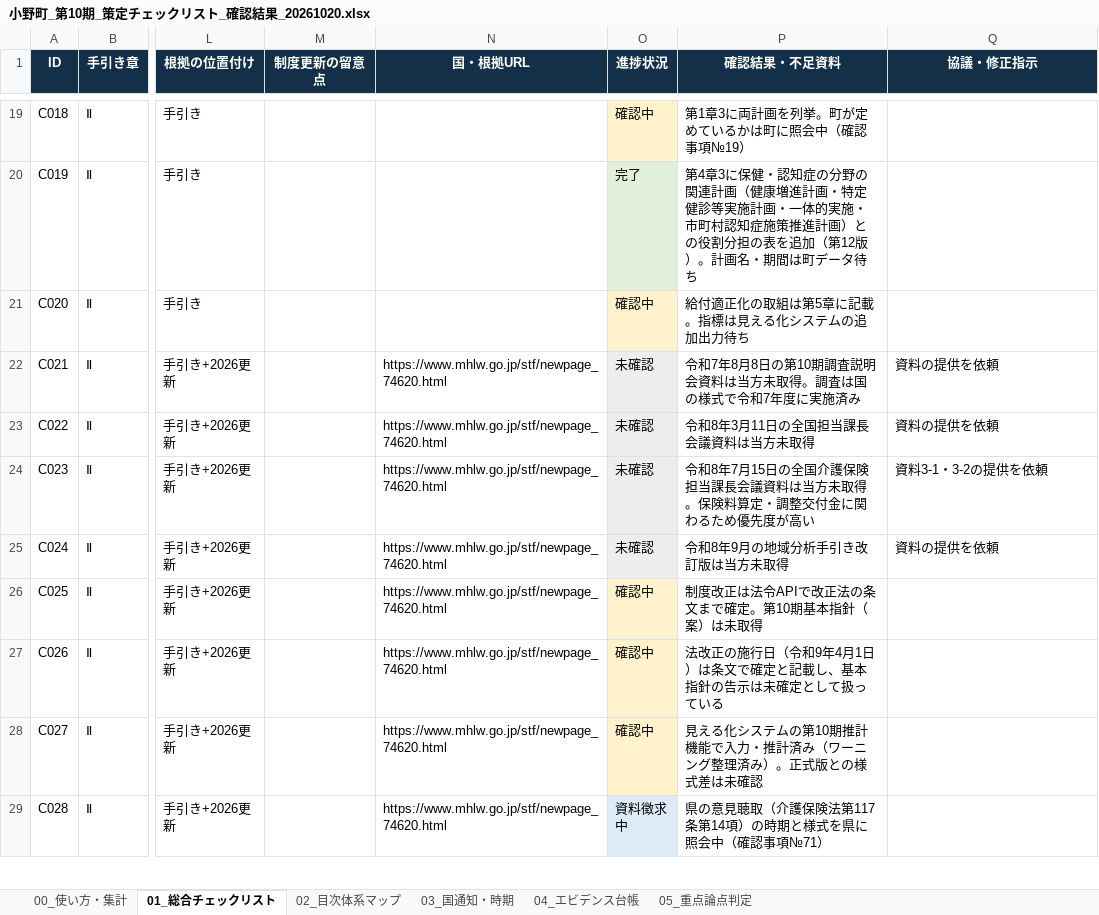
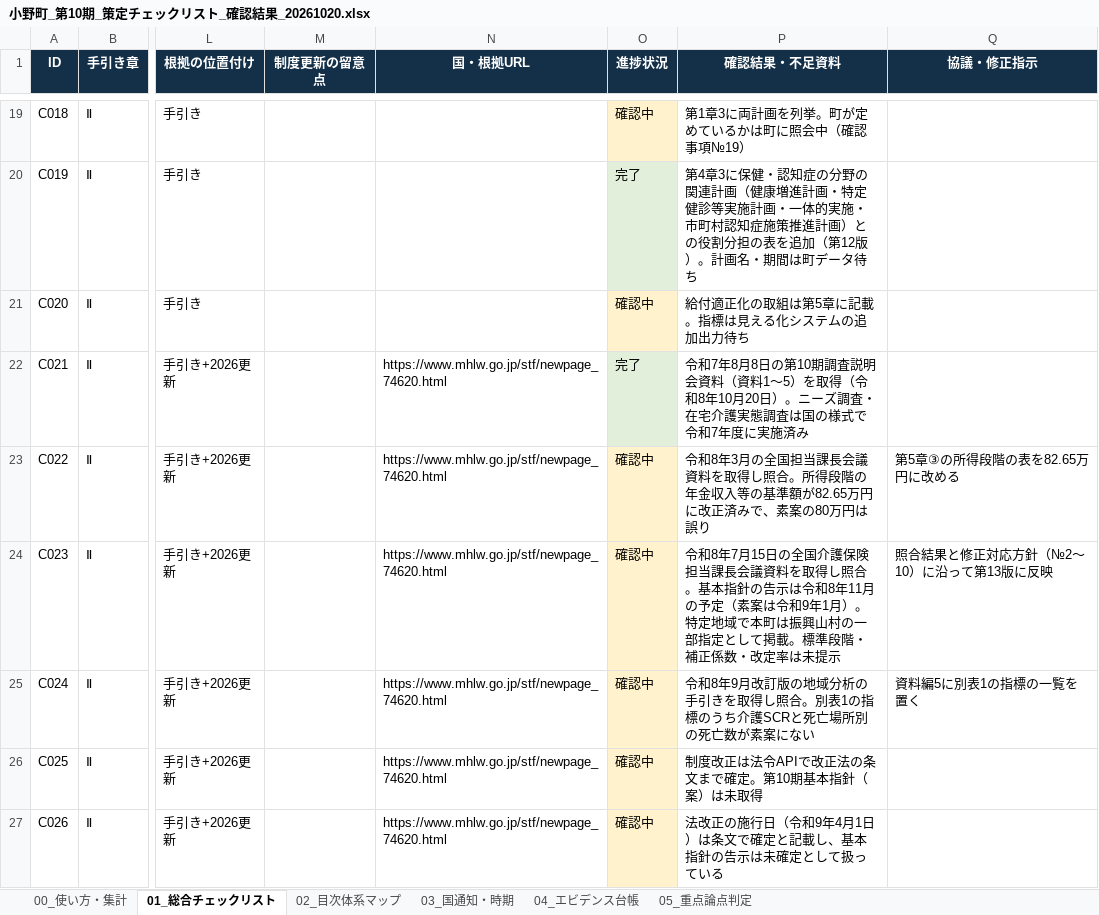
Before and after one commit to ryowakayama-gif/repository, an Excel workbook: 小野町_引継ぎ_整理済/12_進捗管理/小野町_第10期_策定チェックリスト_確認結果_20261020.xlsx, sheet 01_総合チェックリスト, drawn as a sheet; only a part is shown, gaps mark what is left out; the shorter side is filled out with more unchanged rows; values as stored, in another font and other column widths than the file's, no borders; conditional formats and table styles not drawn; the diff names each change by its address in the sheet, - before the commit and + after, or states it on an @@ line.

```diff
--- a/小野町_引継ぎ_整理済/12_進捗管理/小野町_第10期_策定チェックリスト_確認結果_20261020.xlsx (sheet 01_総合チェックリスト)
+++ b/小野町_引継ぎ_整理済/12_進捗管理/小野町_第10期_策定チェックリスト_確認結果_20261020.xlsx (sheet 01_総合チェックリスト)
-O22 (進捗状況): 未確認
+O22 (進捗状況): 完了
-P22 (確認結果・不足資料): …明会資料は当方未取得。調査は国…
+P22 (確認結果・不足資料): …明会資料（資料1〜5）を取得（令和8年10月20日）。ニーズ調査・在宅介護実態調査は国…
-Q22 (協議・修正指示): 資料の提供を依頼
+Q22 (協議・修正指示): (empty)
-O23:O25 (進捗状況): 未確認
+O23:O25 (進捗状況): 確認中
-O23:O25 fill: #EDEDED
+O23:O25 fill: #FFF2CC
-P23 (確認結果・不足資料): 令和8年3月11日の全国担当課長会議資料は当方未取得
+P23 (確認結果・不足資料): 令和8年3月の全国担当課長会議資料を取得し照合。所得段階の年金収入等の基準額が82.65万円に改正済みで、素案の80万円は誤り
-Q23 (協議・修正指示): 資料の提供を依頼
+Q23 (協議・修正指示): 第5章③の所得段階の表を82.65万円に改める
-P24 (確認結果・不足資料): …会議資料は当方未取得。保険料算定・調整交付金に関わるため優先度が高い
+P24 (確認結果・不足資料): …会議資料を取得し照合。基本指針の告示は令和8年11月の予定（素案は令和9年1月）。特定地域で本町は振興山村の一部指定として掲載。標準段階・補正係数・改定率は未提示
-Q24 (協議・修正指示): 資料3-1・3-2の提供を依頼
+Q24 (協議・修正指示): 照合結果と修正対応方針（№2〜10）に沿って第13版に反映
-P25 (確認結果・不足資料): 令和8年9月の地域分析手引き改訂版は当方未取得
+P25 (確認結果・不足資料): 令和8年9月改訂版の地域分析の手引きを取得し照合。別表1の指標のうち介護SCRと死亡場所別の死亡数が素案にない
-Q25 (協議・修正指示): 資料の提供を依頼
+Q25 (協議・修正指示): 資料編5に別表1の指標の一覧を置く
```
Also changed, not shown: 40 other files.
